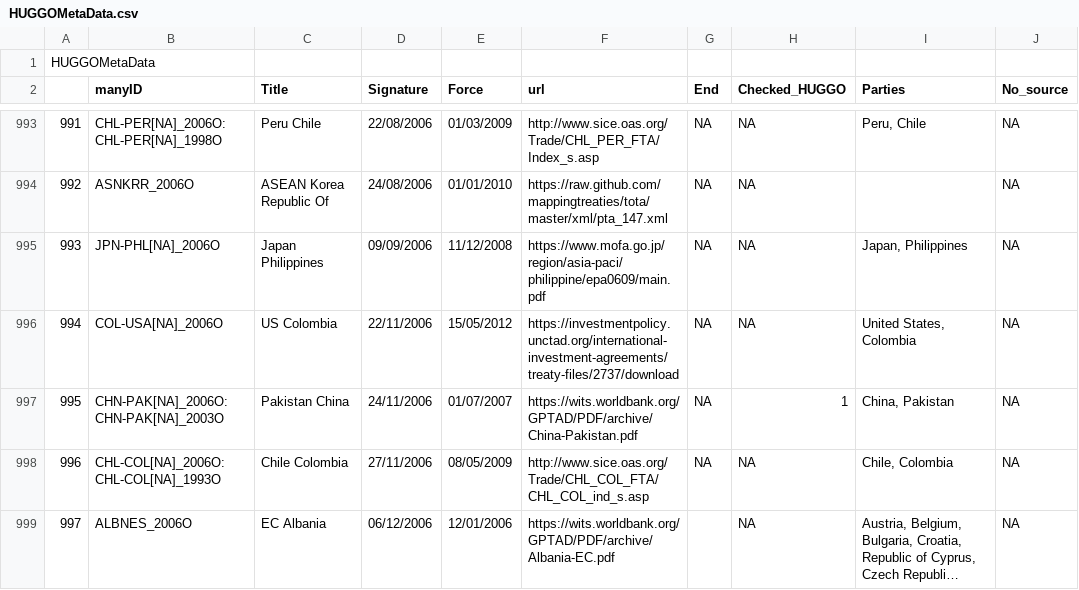
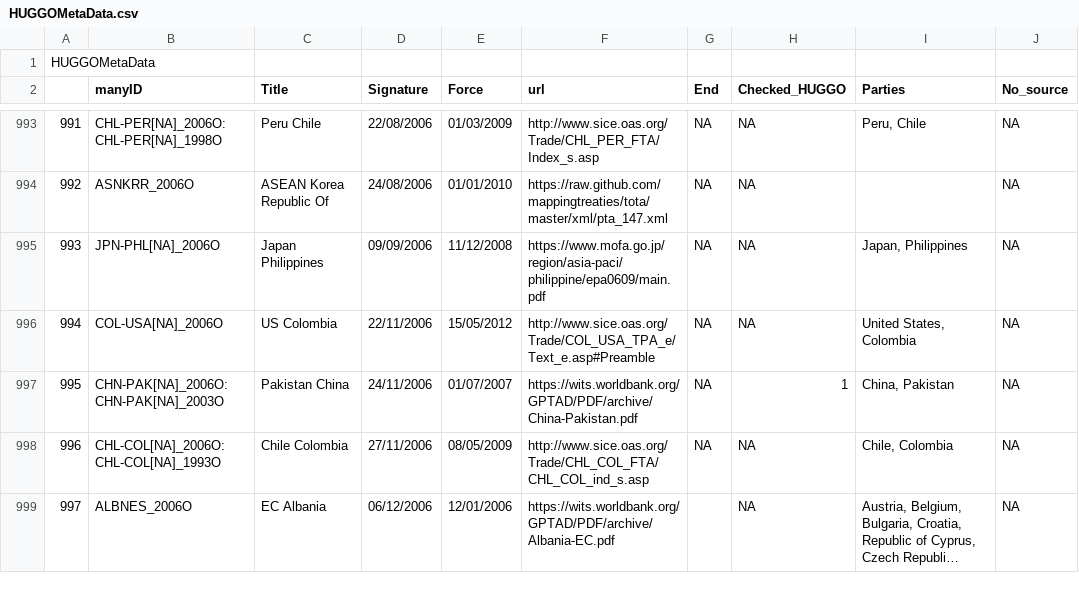
Before and after one commit to globalgov/manytrade, a CSV file: data-raw/agreements/HUGGO/HUGGOMetaData.csv, drawn as a sheet; only a part is shown, gaps mark what is left out; long unchanged cells end in …; the diff covers the shown part only; the diff names each change by its address in the sheet, - before the commit and + after, or states it on an @@ line.

```diff
--- a/data-raw/agreements/HUGGO/HUGGOMetaData.csv
+++ b/data-raw/agreements/HUGGO/HUGGOMetaData.csv
-F996 (url): https://investmentpolicy.unctad.org/international-investment-agreements/treaty-files/2737/download
+F996 (url): http://www.sice.oas.org/Trade/COL_USA_TPA_e/Text_e.asp#Preamble
```
Also changed, not shown: 22 edited cells elsewhere in this file.
